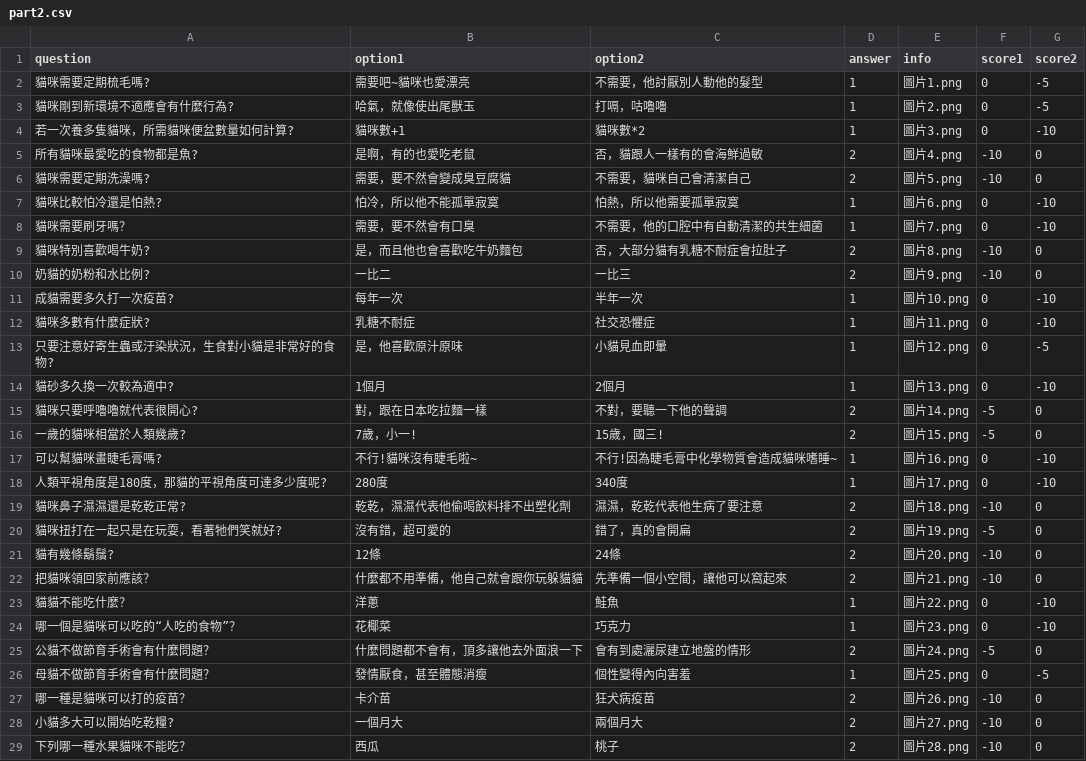
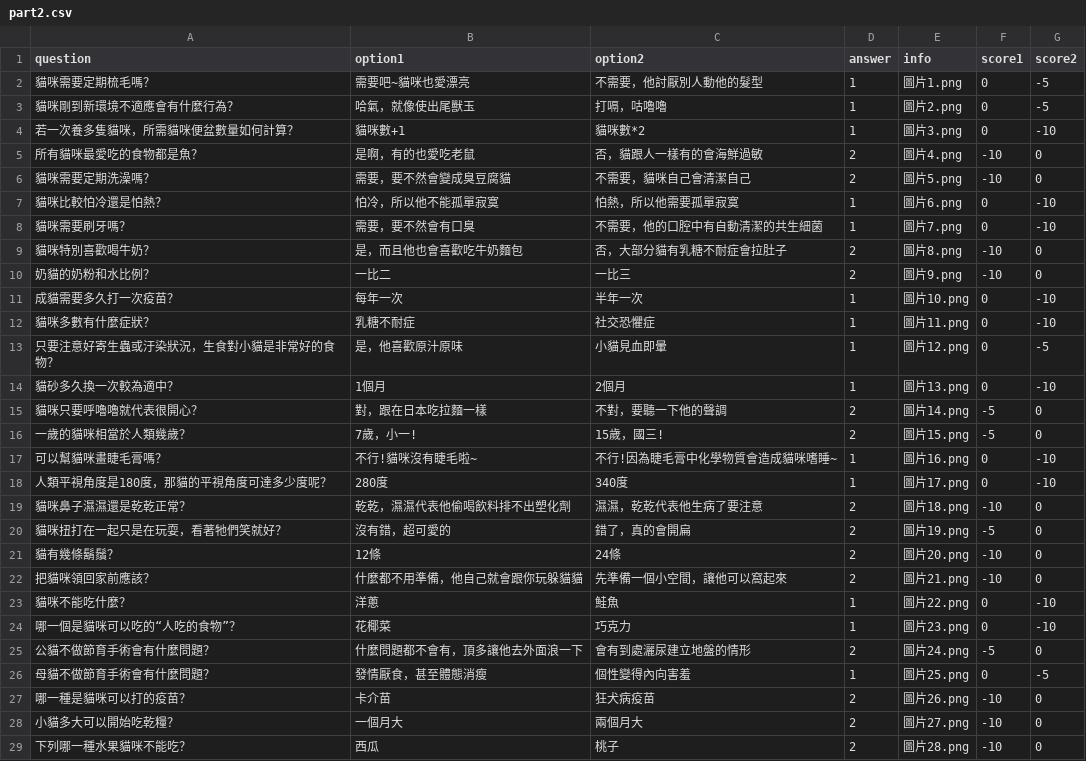
Before and after one commit to littlibanana/desktop-tutorial, a CSV file: file/part2.csv, drawn as a sheet; only a part is shown; the diff covers the shown part only.

Commit message:
Update part2.csv

```diff
--- a/file/part2.csv
+++ b/file/part2.csv
@@ -1,24 +1,24 @@
 question,option1,option2,answer,info,score1,score2
-貓咪需要定期梳毛嗎?,需要吧~貓咪也愛漂亮,不需要，他討厭別人動他的髮型,1,圖片1.png,0,-5
-貓咪剛到新環境不適應會有什麼行為?,哈氣，就像使出尾獸玉,打嗝，咕嚕嚕,1,圖片2.png,0,-5
-若一次養多隻貓咪，所需貓咪便盆數量如何計算?,貓咪數+1,貓咪數*2 ,1,圖片3.png,0,-10
-所有貓咪最愛吃的食物都是魚?,是啊，有的也愛吃老鼠,否，貓跟人一樣有的會海鮮過敏,2,圖片4.png,-10,0
-貓咪需要定期洗澡嗎?,需要，要不然會變成臭豆腐貓,不需要，貓咪自己會清潔自己,2,圖片5.png,-10,0
-貓咪比較怕冷還是怕熱?,怕冷，所以他不能孤單寂寞,怕熱，所以他需要孤單寂寞,1,圖片6.png,0,-10
+貓咪需要定期梳毛嗎？,需要吧~貓咪也愛漂亮,不需要，他討厭別人動他的髮型,1,圖片1.png,0,-5
+貓咪剛到新環境不適應會有什麼行為？,哈氣，就像使出尾獸玉,打嗝，咕嚕嚕,1,圖片2.png,0,-5
+若一次養多隻貓咪，所需貓咪便盆數量如何計算？,貓咪數+1,貓咪數*2 ,1,圖片3.png,0,-10
+所有貓咪最愛吃的食物都是魚？,是啊，有的也愛吃老鼠,否，貓跟人一樣有的會海鮮過敏,2,圖片4.png,-10,0
+貓咪需要定期洗澡嗎？,需要，要不然會變成臭豆腐貓,不需要，貓咪自己會清潔自己,2,圖片5.png,-10,0
+貓咪比較怕冷還是怕熱？,怕冷，所以他不能孤單寂寞,怕熱，所以他需要孤單寂寞,1,圖片6.png,0,-10
 貓咪需要刷牙嗎？,需要，要不然會有口臭,不需要，他的口腔中有自動清潔的共生細菌,1,圖片7.png,0,-10
-貓咪特別喜歡喝牛奶?,是，而且他也會喜歡吃牛奶麵包,否，大部分貓有乳糖不耐症會拉肚子,2,圖片8.png,-10,0
-奶貓的奶粉和水比例?,一比二,一比三,2,圖片9.png,-10,0
-成貓需要多久打一次疫苗?,每年一次,半年一次,1,圖片10.png,0,-10
-貓咪多數有什麼症狀?,乳糖不耐症,社交恐懼症,1,圖片11.png,0,-10
-只要注意好寄生蟲或汙染狀況，生食對小貓是非常好的食物?,是，他喜歡原汁原味,小貓見血即暈,1,圖片12.png,0,-5
-貓砂多久換一次較為適中?,1個月,2個月,1,圖片13.png,0,-10
-貓咪只要呼嚕嚕就代表很開心?,對，跟在日本吃拉麵一樣,不對，要聽一下他的聲調,2,圖片14.png,-5,0
-一歲的貓咪相當於人類幾歲?,7歲，小一!,15歲，國三!,2,圖片15.png,-5,0
-可以幫貓咪畫睫毛膏嗎?,不行!貓咪沒有睫毛啦~,不行!因為睫毛膏中化學物質會造成貓咪嗜睡~,1,圖片16.png,0,-10
-人類平視角度是180度，那貓的平視角度可達多少度呢?,280度,340度,1,圖片17.png,0,-10
-貓咪鼻子濕濕還是乾乾正常?,乾乾，濕濕代表他偷喝飲料排不出塑化劑,濕濕，乾乾代表他生病了要注意,2,圖片18.png,-10,0
-貓咪扭打在一起只是在玩耍，看著牠們笑就好?,沒有錯，超可愛的,錯了，真的會開扁,2,圖片19.png,-5,0
-貓有幾條鬍鬚?,12條,24條,2,圖片20.png,-10,0
+貓咪特別喜歡喝牛奶？,是，而且他也會喜歡吃牛奶麵包,否，大部分貓有乳糖不耐症會拉肚子,2,圖片8.png,-10,0
+奶貓的奶粉和水比例？,一比二,一比三,2,圖片9.png,-10,0
+成貓需要多久打一次疫苗？,每年一次,半年一次,1,圖片10.png,0,-10
+貓咪多數有什麼症狀？,乳糖不耐症,社交恐懼症,1,圖片11.png,0,-10
+只要注意好寄生蟲或汙染狀況，生食對小貓是非常好的食物？,是，他喜歡原汁原味,小貓見血即暈,1,圖片12.png,0,-5
+貓砂多久換一次較為適中？,1個月,2個月,1,圖片13.png,0,-10
+貓咪只要呼嚕嚕就代表很開心？,對，跟在日本吃拉麵一樣,不對，要聽一下他的聲調,2,圖片14.png,-5,0
+一歲的貓咪相當於人類幾歲？,7歲，小一!,15歲，國三!,2,圖片15.png,-5,0
+可以幫貓咪畫睫毛膏嗎？,不行!貓咪沒有睫毛啦~,不行!因為睫毛膏中化學物質會造成貓咪嗜睡~,1,圖片16.png,0,-10
+人類平視角度是180度，那貓的平視角度可達多少度呢？,280度,340度,1,圖片17.png,0,-10
+貓咪鼻子濕濕還是乾乾正常？,乾乾，濕濕代表他偷喝飲料排不出塑化劑,濕濕，乾乾代表他生病了要注意,2,圖片18.png,-10,0
+貓咪扭打在一起只是在玩耍，看著牠們笑就好？,沒有錯，超可愛的,錯了，真的會開扁,2,圖片19.png,-5,0
+貓有幾條鬍鬚？,12條,24條,2,圖片20.png,-10,0
 把貓咪領回家前應該？,什麼都不用準備，他自己就會跟你玩躲貓貓,先準備一個小空間，讓他可以窩起來,2,圖片21.png,-10,0
-貓貓不能吃什麼？,洋蔥,鮭魚,1,圖片22.png,0,-10
+貓咪不能吃什麼？,洋蔥,鮭魚,1,圖片22.png,0,-10
 哪一個是貓咪可以吃的“人吃的食物”？,花椰菜,巧克力,1,圖片23.png,0,-10
@@ -27,3 +27,3 @@
 哪一種是貓咪可以打的疫苗？,卡介苗,狂犬病疫苗,2,圖片26.png,-10,0
-小貓多大可以開始吃乾糧?,一個月大,兩個月大,2,圖片27.png,-10,0
+小貓多大可以開始吃乾糧？,一個月大,兩個月大,2,圖片27.png,-10,0
 下列哪一種水果貓咪不能吃？,西瓜,桃子,2,圖片28.png,-10,0
```
Also changed, not shown: 1 edited cell elsewhere in this file.
